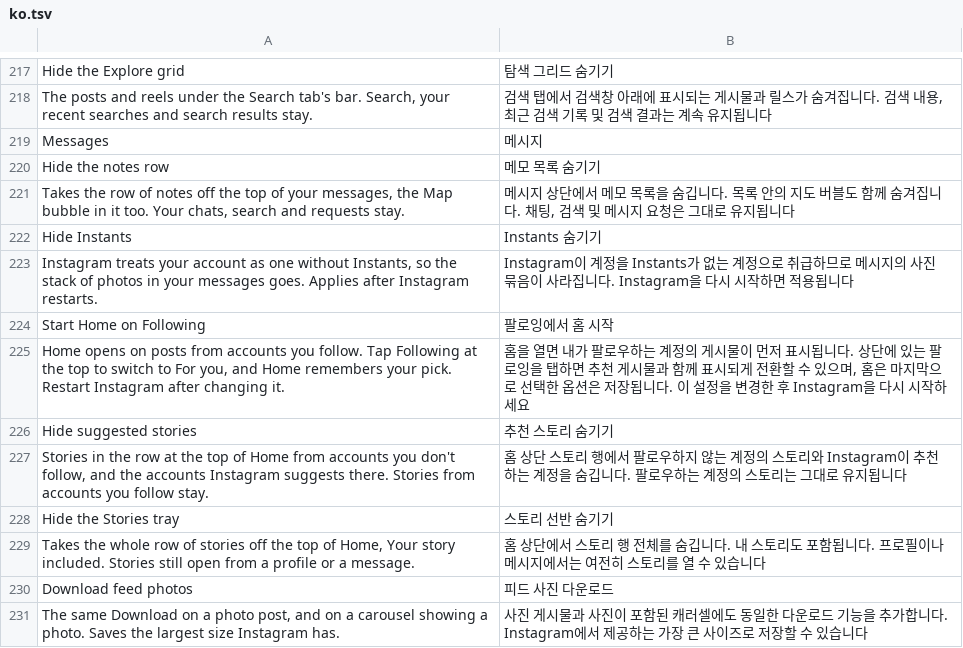
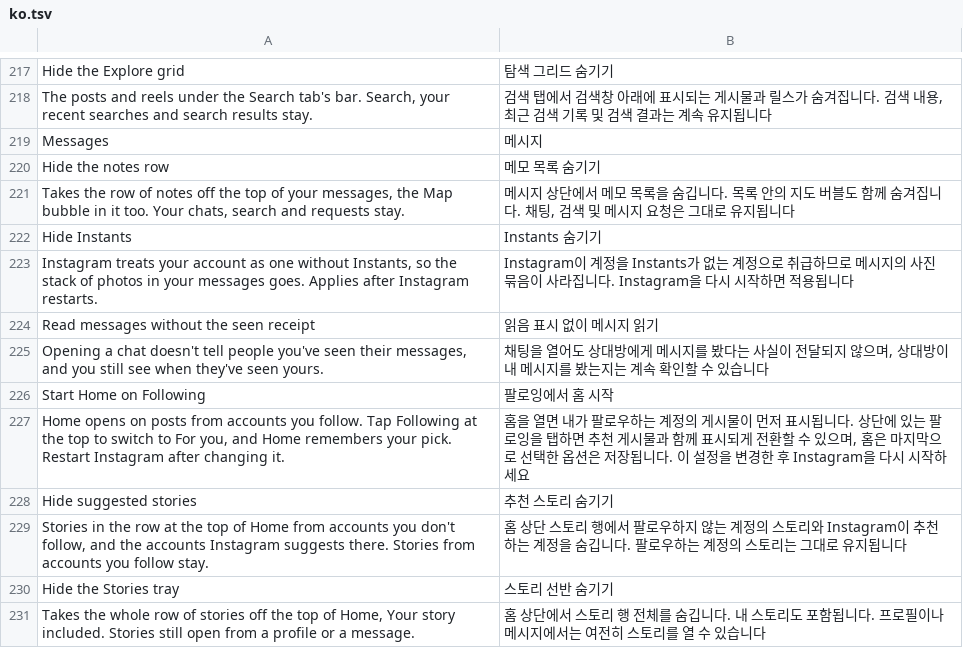
Before and after one commit to Chazy12/HushGram, a TSV file: extensions/shared/library/src/main/l10n/ko.tsv, drawn as a sheet; only a part is shown, gaps mark what is left out; the shorter side is filled out with more unchanged rows.

Commit message:
feat: read messages without sending the seen receipt
New opt-in patch, Read messages without the seen receipt, with a switch
under Messages that starts off. With it on, opening a chat doesn't tell
the other person you've seen their messages, while their receipts still
reach you. Instagram's own read receipts setting turns off both.

The behavior follows piko's View DMs anonymously, but instead of
stopping the receipt where it's queued, this finishes the queued task
in Instagram's receipt handler through the queue's own success
callback before any request is built. The chat still clears on the
phone and the receipt isn't retried after a restart. The patch checks
the handler's registration, provider, mutation name and live sender
before it edits anything. View-once media keep their own patch.

Refs #13

```diff
--- a/extensions/shared/library/src/main/l10n/ko.tsv
+++ b/extensions/shared/library/src/main/l10n/ko.tsv
@@ -223,2 +223,4 @@ Hide Instants	Instants 숨기기
 Instagram treats your account as one without Instants, so the stack of photos in your messages goes. Applies after Instagram restarts.	Instagram이 계정을 Instants가 없는 계정으로 취급하므로 메시지의 사진 묶음이 사라집니다. Instagram을 다시 시작하면 적용됩니다
+Read messages without the seen receipt	읽음 표시 없이 메시지 읽기
+Opening a chat doesn't tell people you've seen their messages, and you still see when they've seen yours.	채팅을 열어도 상대방에게 메시지를 봤다는 사실이 전달되지 않으며, 상대방이 내 메시지를 봤는지는 계속 확인할 수 있습니다
 Start Home on Following	팔로잉에서 홈 시작
```
Also changed, not shown: extensions/shared/library/src/main/l10n/de.tsv, extensions/shared/library/src/main/l10n/es.tsv, 25 other files.
